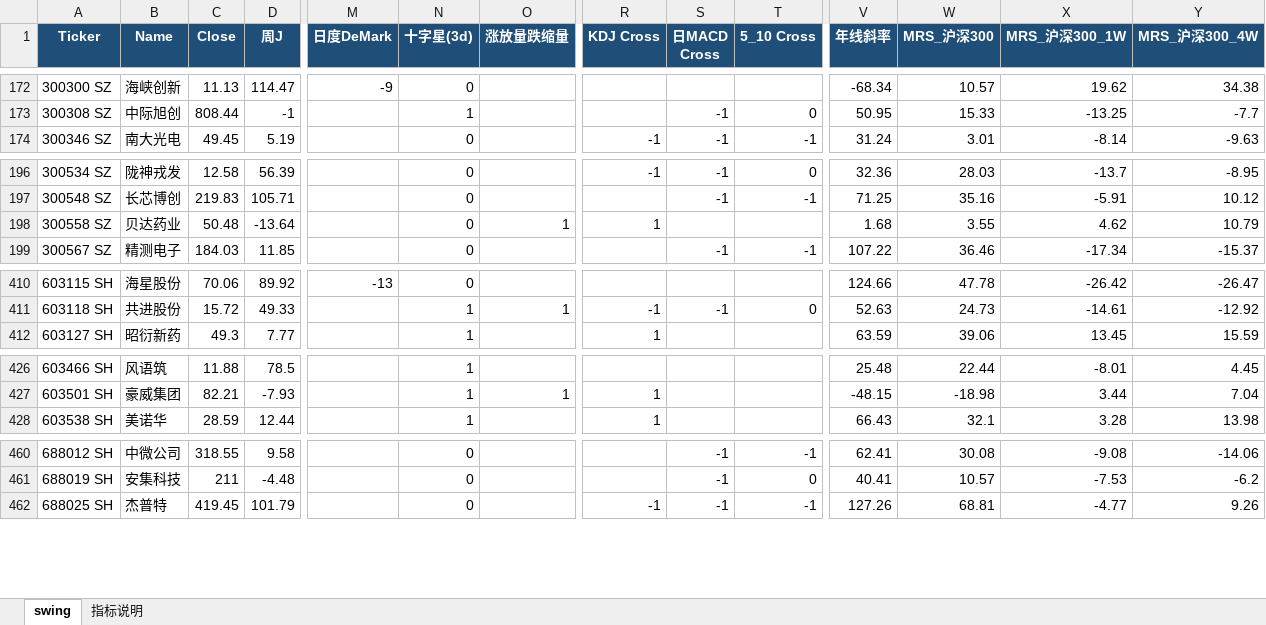
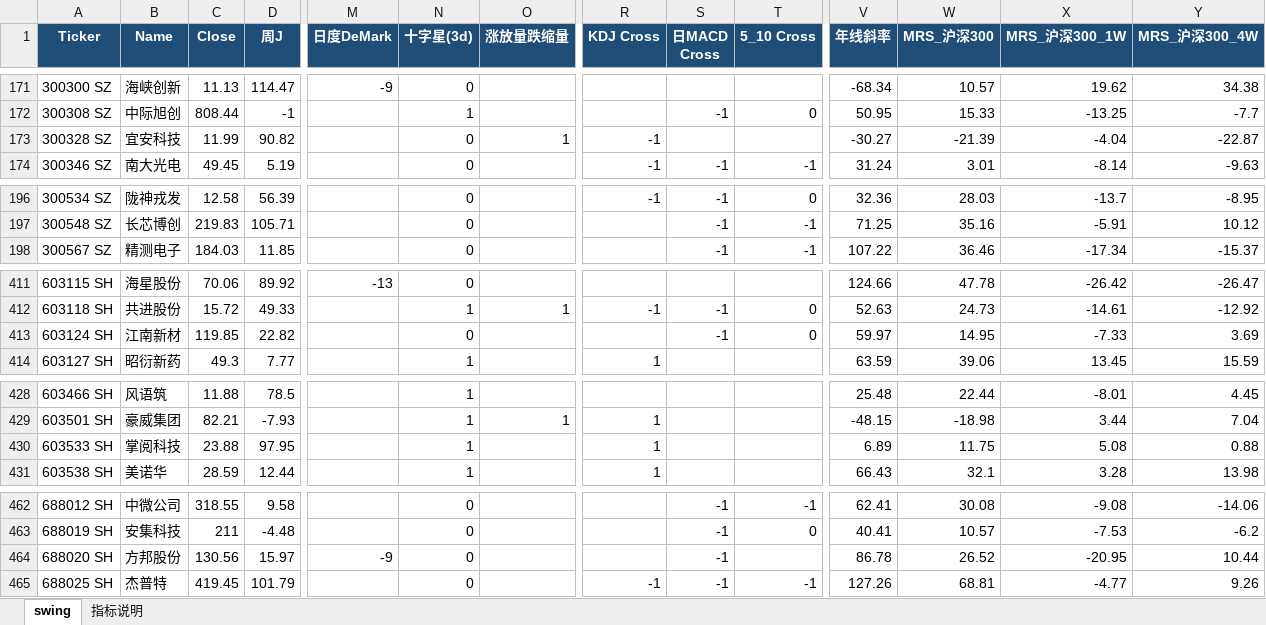
Before and after one commit to jibom/swing-pattern, an Excel workbook: A_Swing_Pattern.xlsx, sheet swing, drawn as a sheet; only a part is shown, gaps mark what is left out; values as stored, in another font and other column widths than the file's, no borders; removed rows and columns are numbered as before the commit, all else as after; rows hold the shown columns only; the diff covers the shown part only; the diff names each change by its address in the sheet, - before the commit and + after, or states it on an @@ line.

```diff
--- a/A_Swing_Pattern.xlsx (sheet swing)
+++ b/A_Swing_Pattern.xlsx (sheet swing)
+row 173: 300328 SZ | 宜安科技 | 11.99 | 90.82 |  | 0 | 1 | -1 |  |  | -30.27 | -21.39 | -4.04 | -22.87
-row 198: 300558 SZ | 贝达药业 | 50.48 | -13.64 |  | 0 | 1 | 1 |  |  | 1.68 | 3.55 | 4.62 | 10.79
+row 413: 603124 SH | 江南新材 | 119.85 | 22.82 |  | 0 |  |  | -1 | 0 | 59.97 | 14.95 | -7.33 | 3.69
+row 430: 603533 SH | 掌阅科技 | 23.88 | 97.95 |  | 1 |  | 1 |  |  | 6.89 | 11.75 | 5.08 | 0.88
+row 464: 688020 SH | 方邦股份 | 130.56 | 15.97 | -9 | 0 |  |  | -1 |  | 86.78 | 26.52 | -20.95 | 10.44
```
Also changed, not shown: 2 added rows and 5 removed rows elsewhere in this sheet, sheet 指标说明, ETF_Swing_Pattern.xlsx, HK_Swing_Pattern.xlsx, 1 other file.
